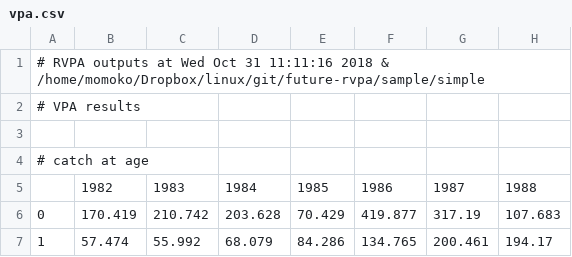
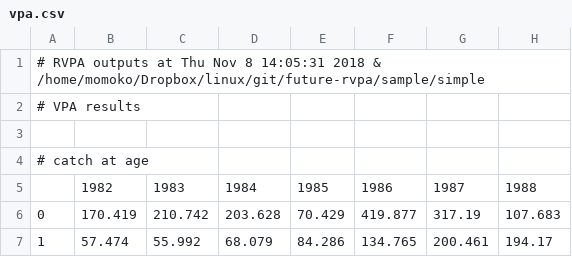
Before and after one commit to ichimomo/future-rvpa, a CSV file: sample/simple/vpa.csv, drawn as a sheet; only a part is shown; the diff names each change by its address in the sheet, - before the commit and + after, or states it on an @@ line.

```diff
--- a/sample/simple/vpa.csv
+++ b/sample/simple/vpa.csv
-A1: …outputs at Wed Oct 31 11:11:16 2018 &…
+A1: …outputs at Thu Nov 8 14:05:31 2018 &…
```
Also changed, not shown: 27 other files.
